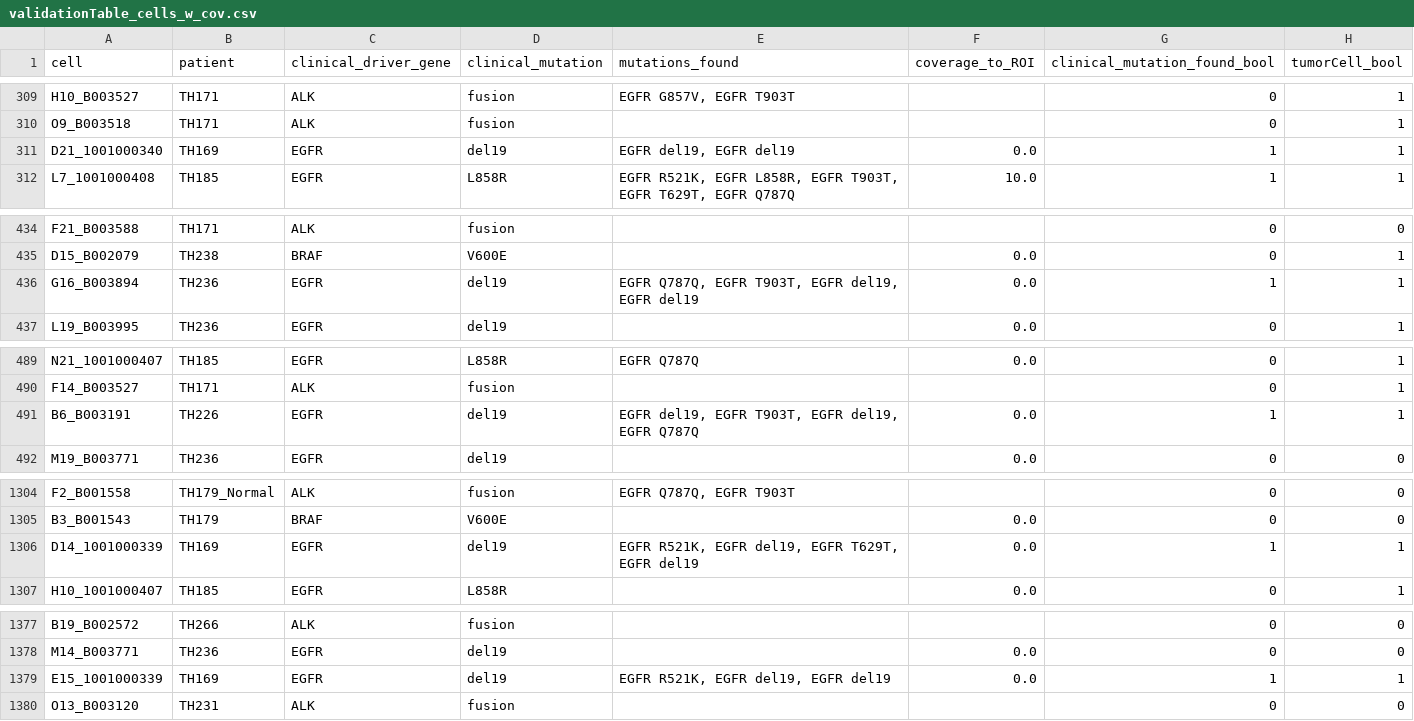
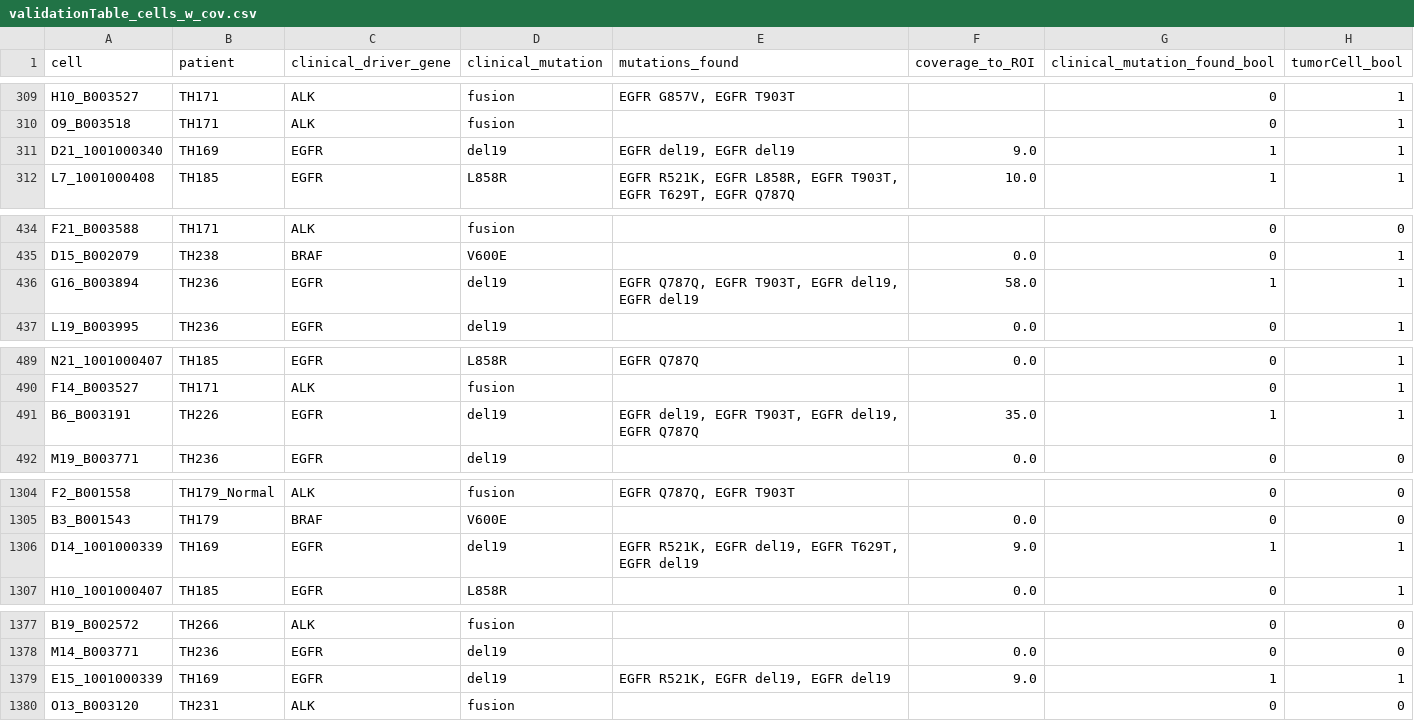
Before and after one commit to czbiohub/SNP_calling_pipeline, a CSV file: summaryTable/validationTable_cells_w_cov.csv, drawn as a sheet; only a part is shown, gaps mark what is left out; the diff covers the shown part only.

```diff
--- a/summaryTable/validationTable_cells_w_cov.csv
+++ b/summaryTable/validationTable_cells_w_cov.csv
@@ -310,3 +310,3 @@ H10_B003527,TH171,ALK,fusion,"EGFR G857V, EGFR T903T",,0,1
 O9_B003518,TH171,ALK,fusion,,,0,1
-D21_1001000340,TH169,EGFR,del19,"EGFR del19, EGFR del19",0.0,1,1
+D21_1001000340,TH169,EGFR,del19,"EGFR del19, EGFR del19",9.0,1,1
 L7_1001000408,TH185,EGFR,L858R,"EGFR R521K, EGFR L858R, EGFR T903T, EGFR T629T, EGFR Q787Q",10.0,1,1
@@ -435,3 +435,3 @@ F21_B003588,TH171,ALK,fusion,,,0,0
 D15_B002079,TH238,BRAF,V600E,,0.0,0,1
-G16_B003894,TH236,EGFR,del19,"EGFR Q787Q, EGFR T903T, EGFR del19, EGFR del19",0.0,1,1
+G16_B003894,TH236,EGFR,del19,"EGFR Q787Q, EGFR T903T, EGFR del19, EGFR del19",58.0,1,1
 L19_B003995,TH236,EGFR,del19,,0.0,0,1
@@ -490,3 +490,3 @@ N21_1001000407,TH185,EGFR,L858R,EGFR Q787Q,0.0,0,1
 F14_B003527,TH171,ALK,fusion,,,0,1
-B6_B003191,TH226,EGFR,del19,"EGFR del19, EGFR T903T, EGFR del19, EGFR Q787Q",0.0,1,1
+B6_B003191,TH226,EGFR,del19,"EGFR del19, EGFR T903T, EGFR del19, EGFR Q787Q",35.0,1,1
 M19_B003771,TH236,EGFR,del19,,0.0,0,0
@@ -1305,3 +1305,3 @@ F2_B001558,TH179_Normal,ALK,fusion,"EGFR Q787Q, EGFR T903T",,0,0
 B3_B001543,TH179,BRAF,V600E,,0.0,0,0
-D14_1001000339,TH169,EGFR,del19,"EGFR R521K, EGFR del19, EGFR T629T, EGFR del19",0.0,1,1
+D14_1001000339,TH169,EGFR,del19,"EGFR R521K, EGFR del19, EGFR T629T, EGFR del19",9.0,1,1
 H10_1001000407,TH185,EGFR,L858R,,0.0,0,1
@@ -1378,3 +1378,3 @@ B19_B002572,TH266,ALK,fusion,,,0,0
 M14_B003771,TH236,EGFR,del19,,0.0,0,0
-E15_1001000339,TH169,EGFR,del19,"EGFR R521K, EGFR del19, EGFR del19",0.0,1,1
+E15_1001000339,TH169,EGFR,del19,"EGFR R521K, EGFR del19, EGFR del19",9.0,1,1
 O13_B003120,TH231,ALK,fusion,,,0,0
```
Also changed, not shown: 48 edited cells elsewhere in this file, summaryTable/validationTable_patients_w_cov.csv, 2 other files.
